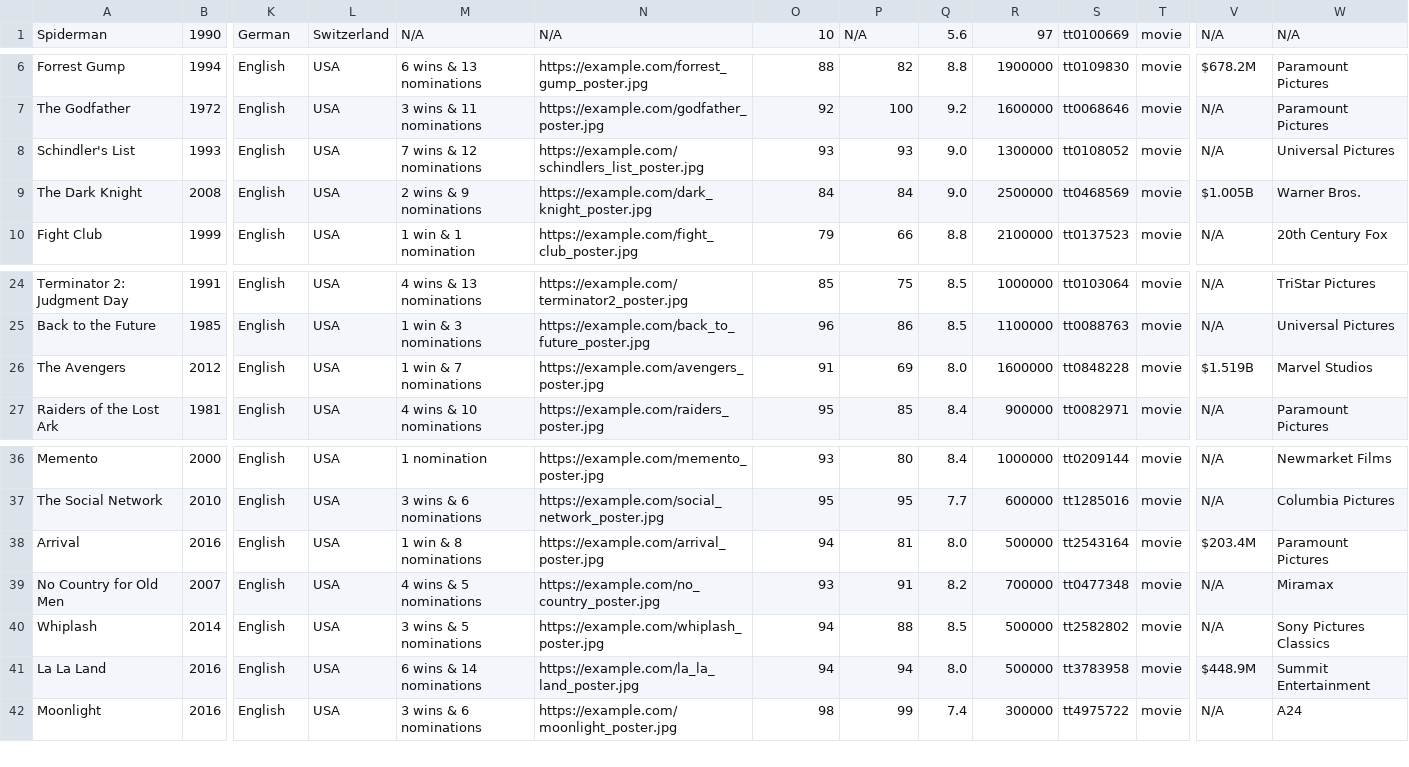
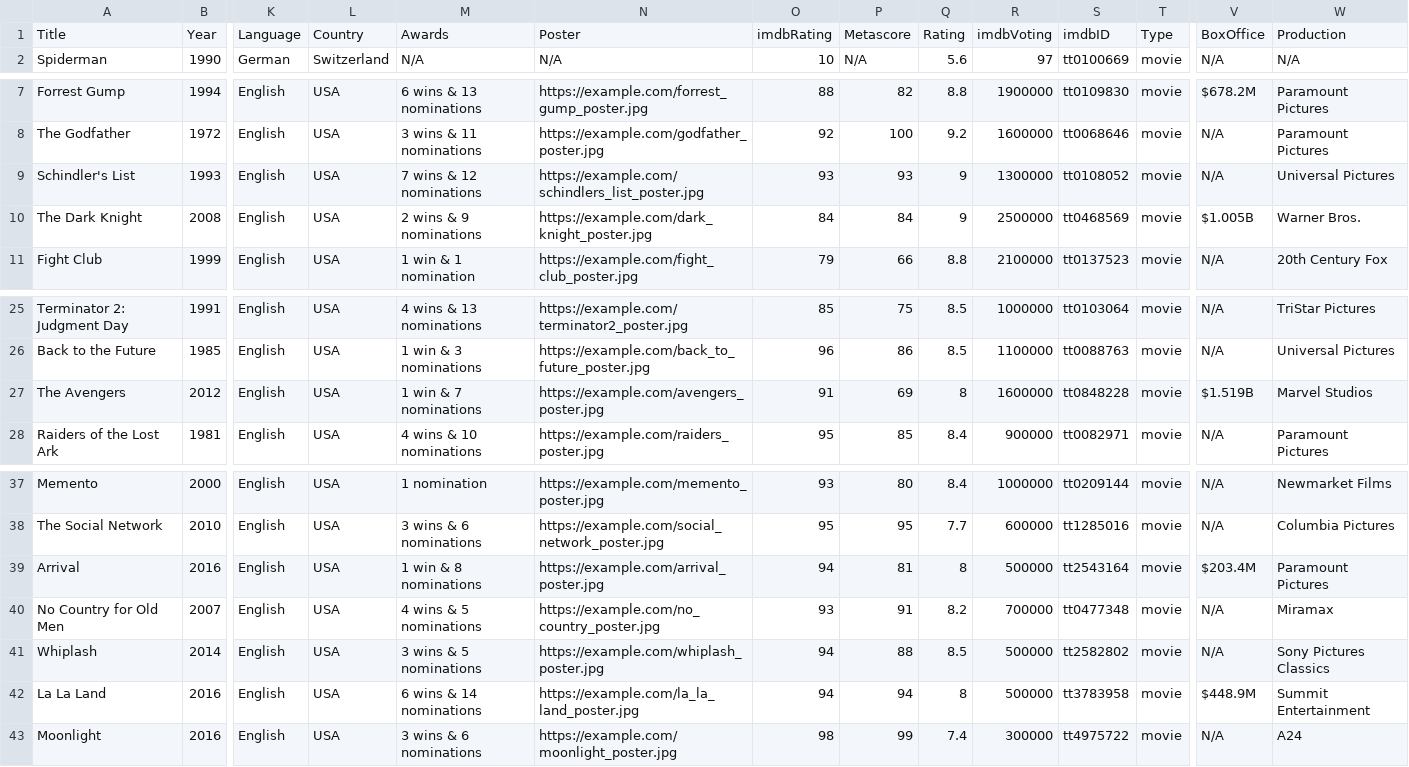
Before and after one commit to vardarasoftware/movieexplorer, a CSV file: data/movies_dump.csv, drawn as a sheet; only a part is shown, gaps mark what is left out; addresses are those after the commit; rows hold the shown columns only; the diff names each change by its address in the sheet, - before the commit and + after, or states it on an @@ line.

Commit message:
task-5 Write importer utility

```diff
--- a/data/movies_dump.csv
+++ b/data/movies_dump.csv
+row 1: Title | Year | Language | Country | Awards | Poster | imdbRating | Metascore | Rating | imdbVoting | imdbID | Type | BoxOffice | Production
-Q9:Q10: 9.0
+Q9:Q10: 9
-Q27: 8.0
+Q27: 8
-Q39: 8.0
+Q39: 8
-Q42: 8.0
+Q42: 8
```
Also changed, not shown: 3 other files.
